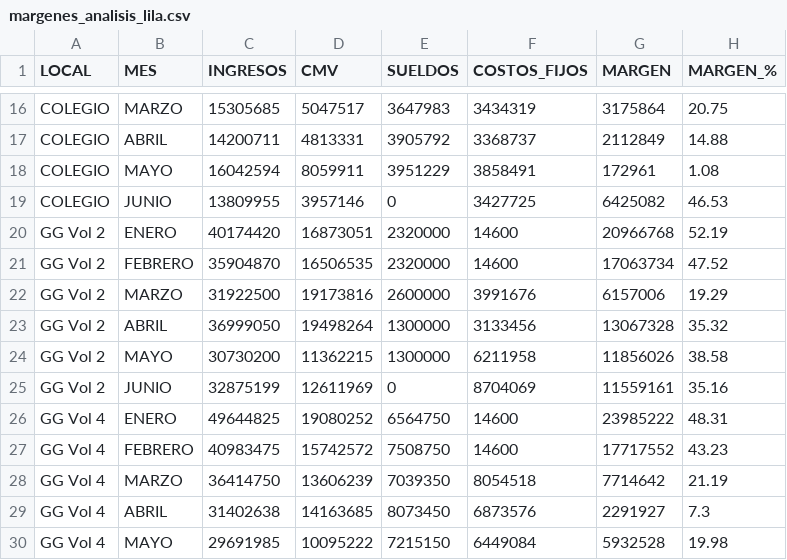
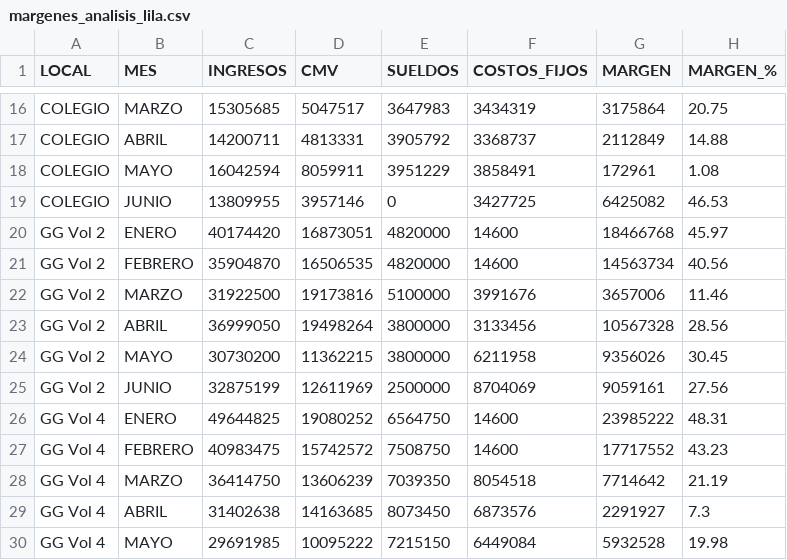
Before and after one commit to colatinto/garage_ventas, a CSV file: margenes_analisis_lila.csv, drawn as a sheet; only a part is shown, gaps mark what is left out.

```diff
--- a/margenes_analisis_lila.csv
+++ b/margenes_analisis_lila.csv
@@ -19,8 +19,8 @@ COLEGIO,MAYO,16042594,8059911,3951229,3858491,172961,1.08
 COLEGIO,JUNIO,13809955,3957146,0,3427725,6425082,46.53
-GG Vol 2,ENERO,40174420,16873051,2320000,14600,20966768,52.19
-GG Vol 2,FEBRERO,35904870,16506535,2320000,14600,17063734,47.52
-GG Vol 2,MARZO,31922500,19173816,2600000,3991676,6157006,19.29
-GG Vol 2,ABRIL,36999050,19498264,1300000,3133456,13067328,35.32
-GG Vol 2,MAYO,30730200,11362215,1300000,6211958,11856026,38.58
-GG Vol 2,JUNIO,32875199,12611969,0,8704069,11559161,35.16
+GG Vol 2,ENERO,40174420,16873051,4820000,14600,18466768,45.97
+GG Vol 2,FEBRERO,35904870,16506535,4820000,14600,14563734,40.56
+GG Vol 2,MARZO,31922500,19173816,5100000,3991676,3657006,11.46
+GG Vol 2,ABRIL,36999050,19498264,3800000,3133456,10567328,28.56
+GG Vol 2,MAYO,30730200,11362215,3800000,6211958,9356026,30.45
+GG Vol 2,JUNIO,32875199,12611969,2500000,8704069,9059161,27.56
 GG Vol 4,ENERO,49644825,19080252,6564750,14600,23985222,48.31
```
Also changed, not shown: 3 other files.
